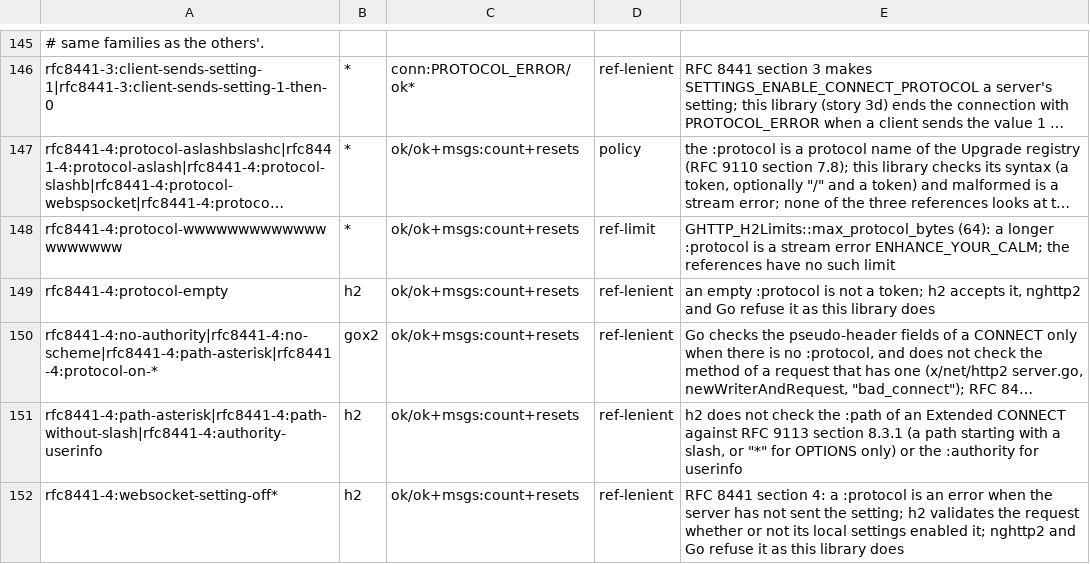
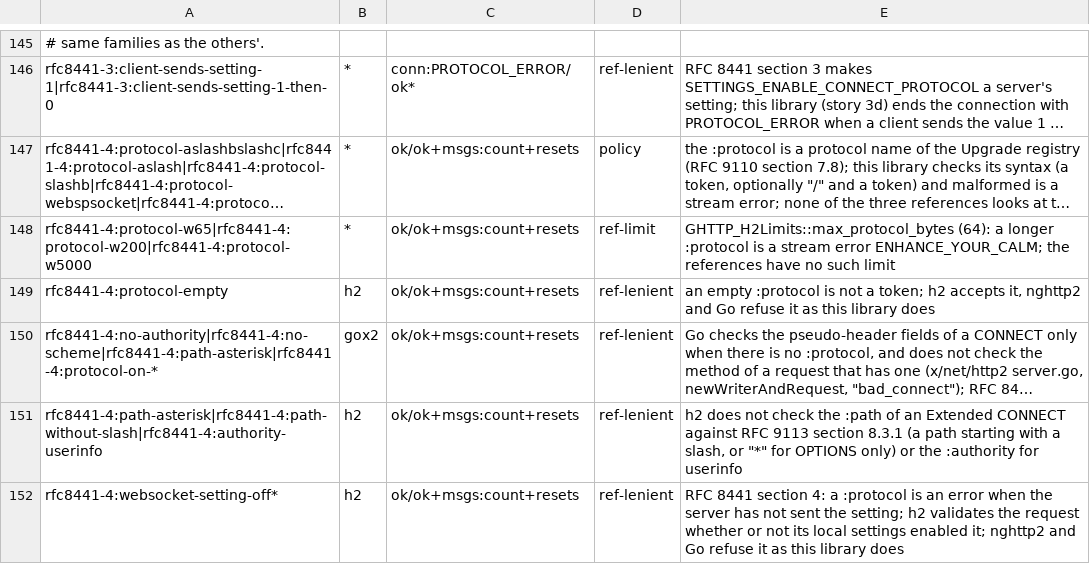
Before and after one commit to Ghoti-io/http, a TSV file: tools/oracle/known-h2-disagreements.tsv, drawn as a sheet; only a part is shown, gaps mark what is left out; long unchanged cells end in …; the diff names each change by its address in the sheet, - before the commit and + after, or states it on an @@ line.

```diff
--- a/tools/oracle/known-h2-disagreements.tsv
+++ b/tools/oracle/known-h2-disagreements.tsv
-A148: rfc8441-4:protocol-wwwwwwwwwwwwwwwwwwww
+A148: rfc8441-4:protocol-w65|rfc8441-4:protocol-w200|rfc8441-4:protocol-w5000
```
Also changed, not shown: 30 other files.
